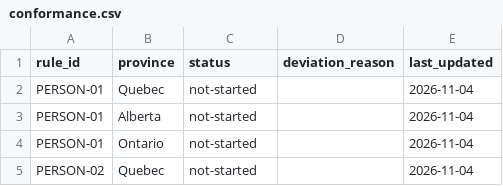
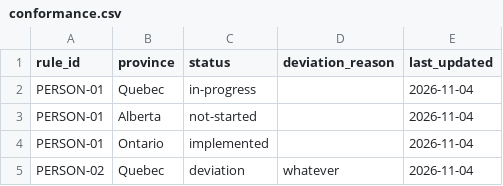
Before and after one commit to anya/vital_QC_etl_collab_test, a CSV file: sites/conformance.csv, drawn as a sheet.

Commit message:
Update conformance.csv

```diff
--- a/sites/conformance.csv
+++ b/sites/conformance.csv
@@ -1,5 +1,5 @@
 rule_id,province,status,deviation_reason,last_updated
-PERSON-01,Quebec,not-started,,2026-11-04
+PERSON-01,Quebec,in-progress,,2026-11-04
 PERSON-01,Alberta,not-started,,2026-11-04
-PERSON-01,Ontario,not-started,,2026-11-04
-PERSON-02,Quebec,not-started,,2026-11-04
+PERSON-01,Ontario,implemented,,2026-11-04
+PERSON-02,Quebec,deviation,whatever,2026-11-04
```
